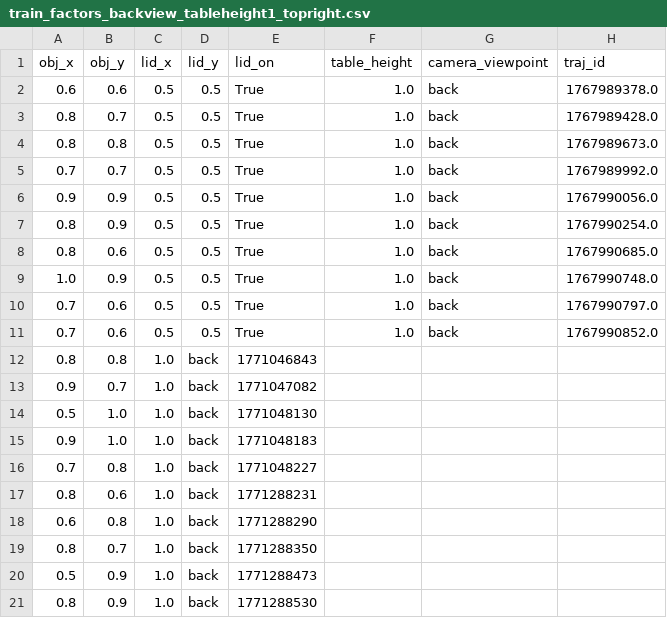
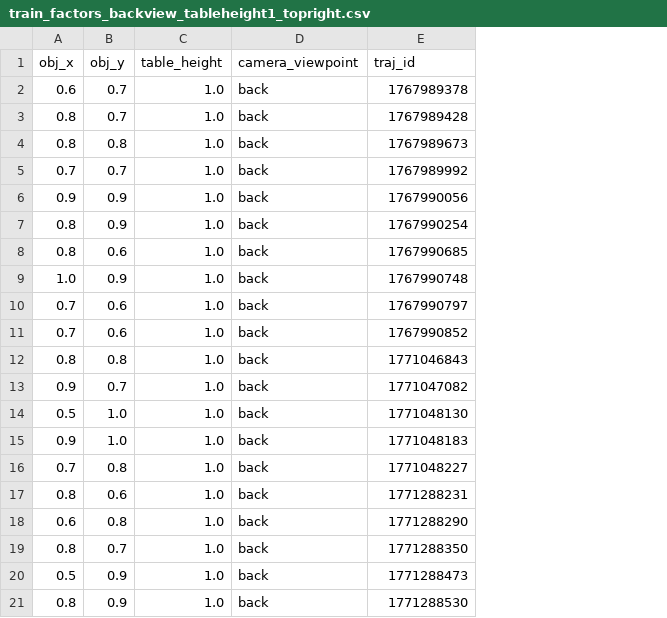
Before and after one commit to iamandrewliao/active-testing, a CSV file: points/training_data/putgreeninpot_lid_on/train_factors_backview_tableheight1_topright.csv, drawn as a sheet; removed rows and columns are numbered as before the commit, all else as after; the diff names each change by its address in the sheet, - before the commit and + after, or states it on an @@ line.

```diff
--- a/points/training_data/putgreeninpot_lid_on/train_factors_backview_tableheight1_topright.csv
+++ b/points/training_data/putgreeninpot_lid_on/train_factors_backview_tableheight1_topright.csv
-column C (lid_x), rows 2-21: 0.5 | 0.5 | 0.5 | 0.5 | 0.5 | 0.5 | 0.5 | 0.5 | 0.5 | 0.5 | 1.0 | 1.0 | 1.0 | 1.0 | 1.0 | 1.0 | 1.0 | 1.0 | 1.0 | 1.0
-column D (lid_y), rows 2-21: 0.5 | 0.5 | 0.5 | 0.5 | 0.5 | 0.5 | 0.5 | 0.5 | 0.5 | 0.5 | back | back | back | back | back | back | back | back | back | back
-column E (lid_on), rows 2-21: True | True | True | True | True | True | True | True | True | True | 1771046843 | 1771047082 | 1771048130 | 1771048183 | 1771048227 | 1771288231 | 1771288290 | 1771288350 | 1771288473 | 1771288530
-B2 (obj_y): 0.6
+B2 (obj_y): 0.7
-E2 (traj_id): 1767989378.0
+E2 (traj_id): 1767989378
-E3 (traj_id): 1767989428.0
+E3 (traj_id): 1767989428
-E4 (traj_id): 1767989673.0
+E4 (traj_id): 1767989673
-E5 (traj_id): 1767989992.0
+E5 (traj_id): 1767989992
-E6 (traj_id): 1767990056.0
+E6 (traj_id): 1767990056
-E7 (traj_id): 1767990254.0
+E7 (traj_id): 1767990254
-E8 (traj_id): 1767990685.0
+E8 (traj_id): 1767990685
-E9 (traj_id): 1767990748.0
+E9 (traj_id): 1767990748
-E10 (traj_id): 1767990797.0
+E10 (traj_id): 1767990797
-E11 (traj_id): 1767990852.0
+E11 (traj_id): 1767990852
-C12:C21 (table_height): (empty)
+C12:C21 (table_height): 1.0
-D12:D21 (camera_viewpoint): (empty)
+D12:D21 (camera_viewpoint): back
-E12 (traj_id): (empty)
+E12 (traj_id): 1771046843
-E13 (traj_id): (empty)
+E13 (traj_id): 1771047082
-E14 (traj_id): (empty)
+E14 (traj_id): 1771048130
-E15 (traj_id): (empty)
+E15 (traj_id): 1771048183
-E16 (traj_id): (empty)
+E16 (traj_id): 1771048227
-E17 (traj_id): (empty)
+E17 (traj_id): 1771288231
-E18 (traj_id): (empty)
+E18 (traj_id): 1771288290
-E19 (traj_id): (empty)
+E19 (traj_id): 1771288350
-E20 (traj_id): (empty)
+E20 (traj_id): 1771288473
-E21 (traj_id): (empty)
+E21 (traj_id): 1771288530
```
Also changed, not shown: points/training_data/putgreeninpot_lid_on/train_factors_backview_tableheight1_bottomleft.csv, points/training_data/putgreeninpot_lid_on/train_factors_backview_tableheight3_bottomleft.csv, 25 other files.
